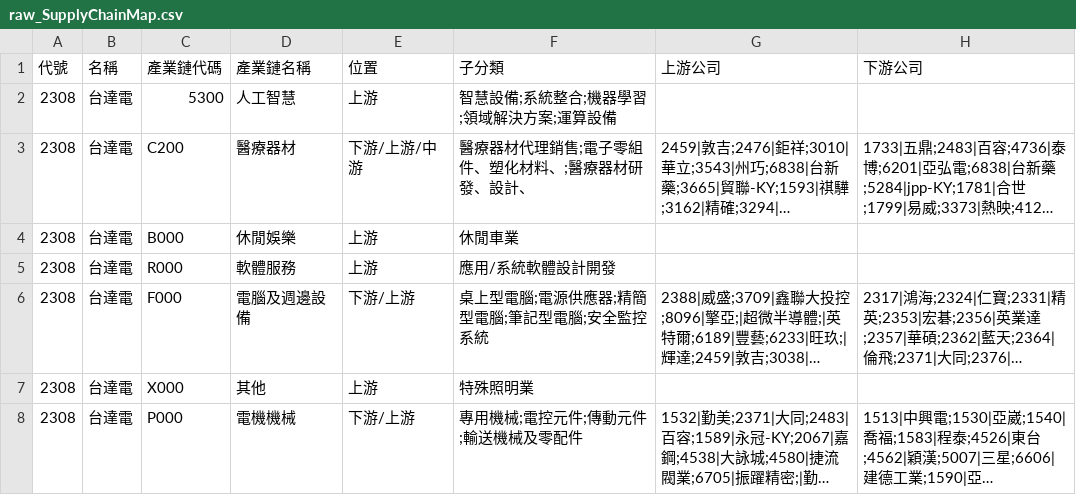
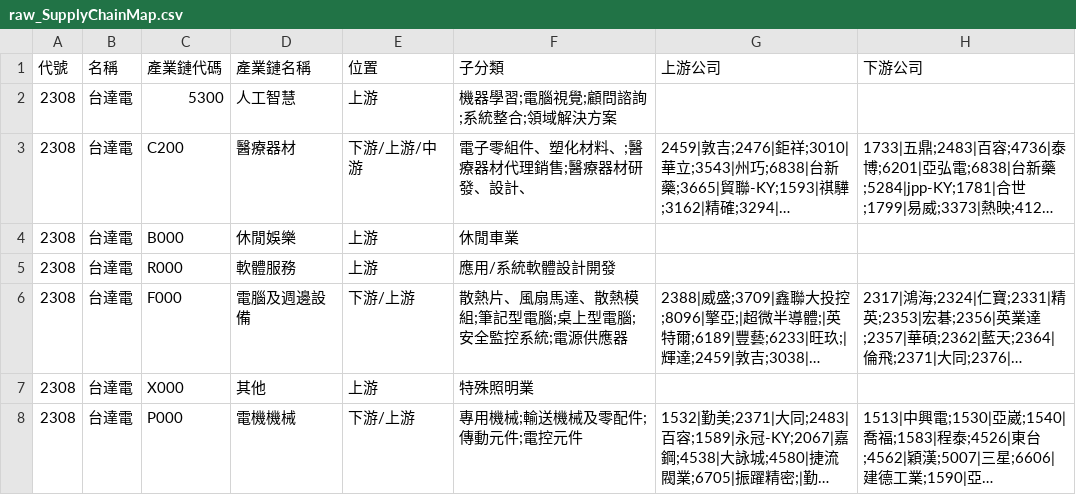
Before and after one commit to wenchiehlee-investment/ic.tpex.org.tw, a CSV file: data/raw_SupplyChainMap.csv, drawn as a sheet; only a part is shown; long unchanged cells end in …; the diff covers the shown part only; the diff names each change by its address in the sheet, - before the commit and + after, or states it on an @@ line.

```diff
--- a/data/raw_SupplyChainMap.csv
+++ b/data/raw_SupplyChainMap.csv
-F2 (子分類): 智慧設備;系統整合;機器學習;領域解決方案;運算設備
+F2 (子分類): 機器學習;電腦視覺;顧問諮詢;系統整合;領域解決方案
-F3 (子分類): 醫療器材代理銷售;電子零組件、塑化材料、;醫療器材研發、設計、
+F3 (子分類): 電子零組件、塑化材料、;醫療器材代理銷售;醫療器材研發、設計、
-F6 (子分類): 桌上型電腦;電源供應器;精簡型電腦;筆記型電腦;安全監控系統
+F6 (子分類): 散熱片、風扇馬達、散熱模組;筆記型電腦;桌上型電腦;安全監控系統;電源供應器
-F8 (子分類): 專用機械;電控元件;傳動元件;輸送機械及零配件
+F8 (子分類): 專用機械;輸送機械及零配件;傳動元件;電控元件
```
Also changed, not shown: 128 edited cells elsewhere in this file, 15 other files.
